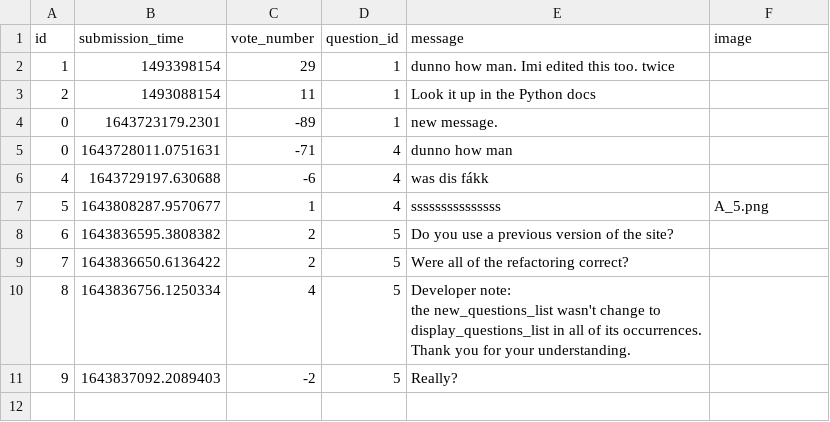
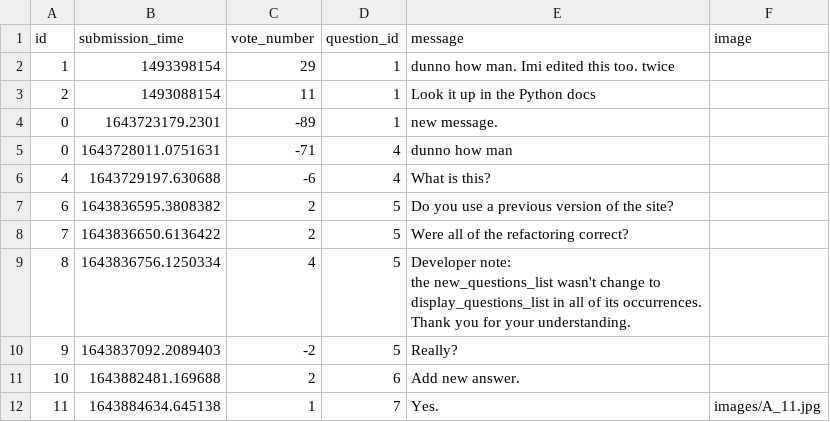
Before and after one commit to CodecoolGlobal/ask-mate-3-python-KisLorand, a CSV file: sample_data/answer.csv, drawn as a sheet.

```diff
--- a/sample_data/answer.csv
+++ b/sample_data/answer.csv
@@ -5,4 +5,3 @@ id,submission_time,vote_number,question_id,message,image
 0,1643728011.0751631,-71,4,dunno how man,
-4,1643729197.630688,-6,4,was dis fákk,
-5,1643808287.9570677,1,4,sssssssssssssss,A_5.png
+4,1643729197.630688,-6,4,What is this?,
 6,1643836595.3808382,2,5,Do you use a previous version of the site?,
@@ -12 +11,3 @@ the new_questions_list wasn't change to display_questions_list in all of its occ
 9,1643837092.2089403,-2,5,Really?,
+10,1643882481.169688,2,6,Add new answer.,
+11,1643884634.645138,1,7,Yes.,images/A_11.jpg
```
Also changed, not shown: sample_data/question.csv, 5 other files.
